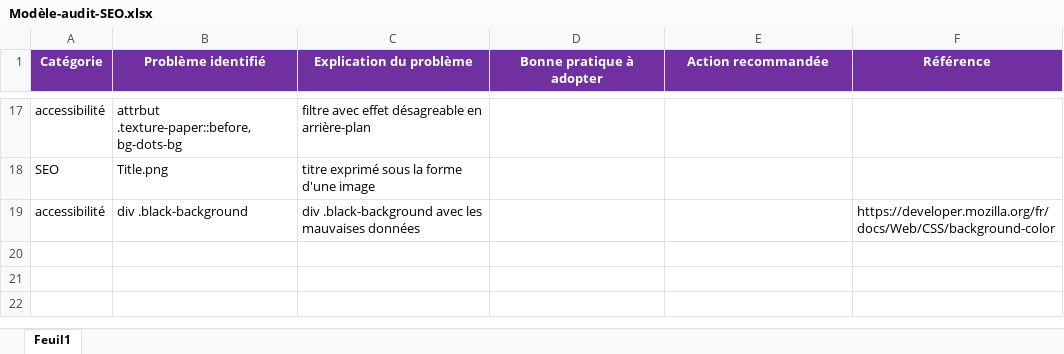
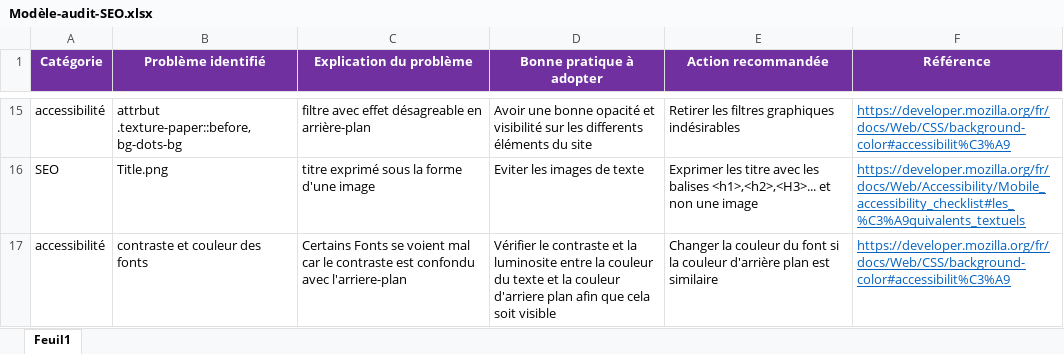
Before and after one commit to YannisWILTSHIRE/P4_WILTSHIRE_Yannis, an Excel workbook: Modèle-audit-SEO.xlsx, sheet Feuil1, drawn as a sheet; only a part is shown, gaps mark what is left out; values as stored, in another font and other column widths than the file's, no borders; removed rows and columns are numbered as before the commit, all else as after; the diff covers the shown part only; the diff names each change by its address in the sheet, - before the commit and + after, or states it on an @@ line.

```diff
--- a/Modèle-audit-SEO.xlsx (sheet Feuil1)
+++ b/Modèle-audit-SEO.xlsx (sheet Feuil1)
-D15 (Bonne pratique à adopter): (empty)
+D15 (Bonne pratique à adopter): Avoir une bonne opacité et visibilité sur les differents éléments du site
-E15 (Action recommandée): (empty)
+E15 (Action recommandée): Retirer les filtres graphiques indésirables
-F15 (Référence): (empty)
+F15 (Référence): https://developer.mozilla.org/fr/docs/Web/CSS/background-color#accessibilit%C3%A9
-D16 (Bonne pratique à adopter): (empty)
+D16 (Bonne pratique à adopter): Eviter les images de texte
-E16 (Action recommandée): (empty)
+E16 (Action recommandée): Exprimer les titre avec les balises <h1>,<h2>,<H3>... et non une image
-F16 (Référence): (empty)
+F16 (Référence): https://developer.mozilla.org/fr/docs/Web/Accessibility/Mobile_accessibility_checklist#les_%C3%A9quivalents_textuels
-row 19: accessibilité | div .black-background | div .black-background avec les mauvaises données |  |  | https://developer.mozilla.org/fr/docs/Web/CSS/background-color
+row 17: accessibilité | contraste et couleur des fonts | Certains Fonts se voient mal car le contraste est confondu avec l'arriere-plan | Vérifier le contraste et la luminosite entre la couleur du texte et la couleur d'arriere plan afin que cela soit visible | Changer la couleur du font si la couleur d'arrière plan est similaire | https://developer.mozilla.org/fr/docs/Web/CSS/background-color#accessibilit%C3%A9
```
Also changed, not shown: 2 removed rows, 29 edited cells and cell formats elsewhere in this sheet.
